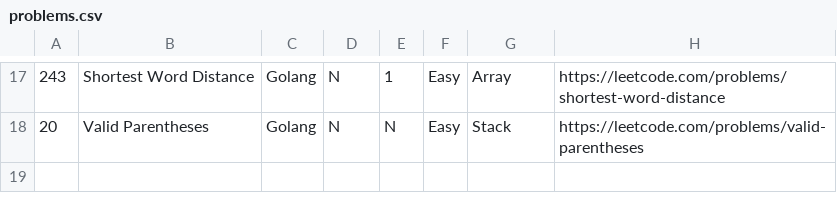
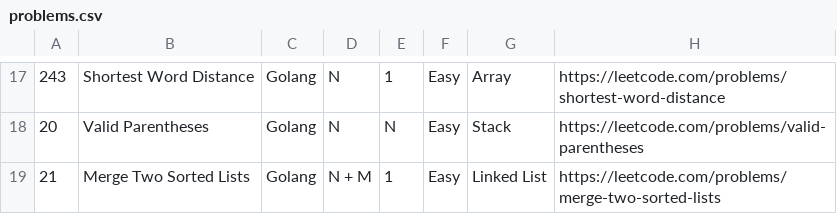
Before and after one commit to AyoubEd-zz/leetcode, a CSV file: add new problems tool/problems.csv, drawn as a sheet; only a part is shown, gaps mark what is left out.

Commit message:
Linked List

```diff
--- a/add new problems tool/problems.csv
+++ b/add new problems tool/problems.csv
@@ -18 +18,2 @@
 20,Valid Parentheses,Golang,N,N,Easy,Stack,https://leetcode.com/problems/valid-parentheses
+21,Merge Two Sorted Lists,Golang,N + M,1,Easy,Linked List,https://leetcode.com/problems/merge-two-sorted-lists
```
Also changed, not shown: 3 other files.
